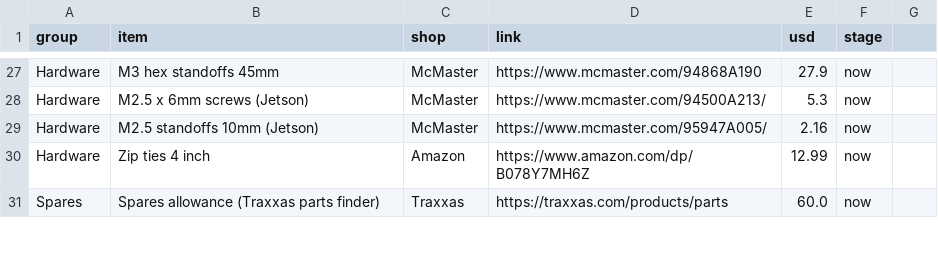
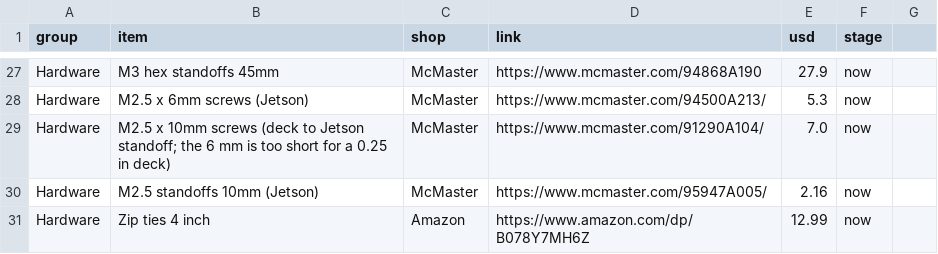
Before and after one commit to FEBAutonomous/feb-racing, a CSV file: docs/proposal/bom.csv, drawn as a sheet; only a part is shown, gaps mark what is left out; the shorter side is filled out with more unchanged rows; the diff names each change by its address in the sheet, - before the commit and + after, or states it on an @@ line.

Commit message:
build-car, bom: M2.5 x 10 under the deck for the Jetson; 6 mm only on top

```diff
--- a/docs/proposal/bom.csv
+++ b/docs/proposal/bom.csv
+row 29: Hardware | M2.5 x 10mm screws (deck to Jetson standoff; the 6 mm is too short for a 0.25 in deck) | McMaster | https://www.mcmaster.com/91290A104/ | 7.0 | now
```
Also changed, not shown: 1 other file.
